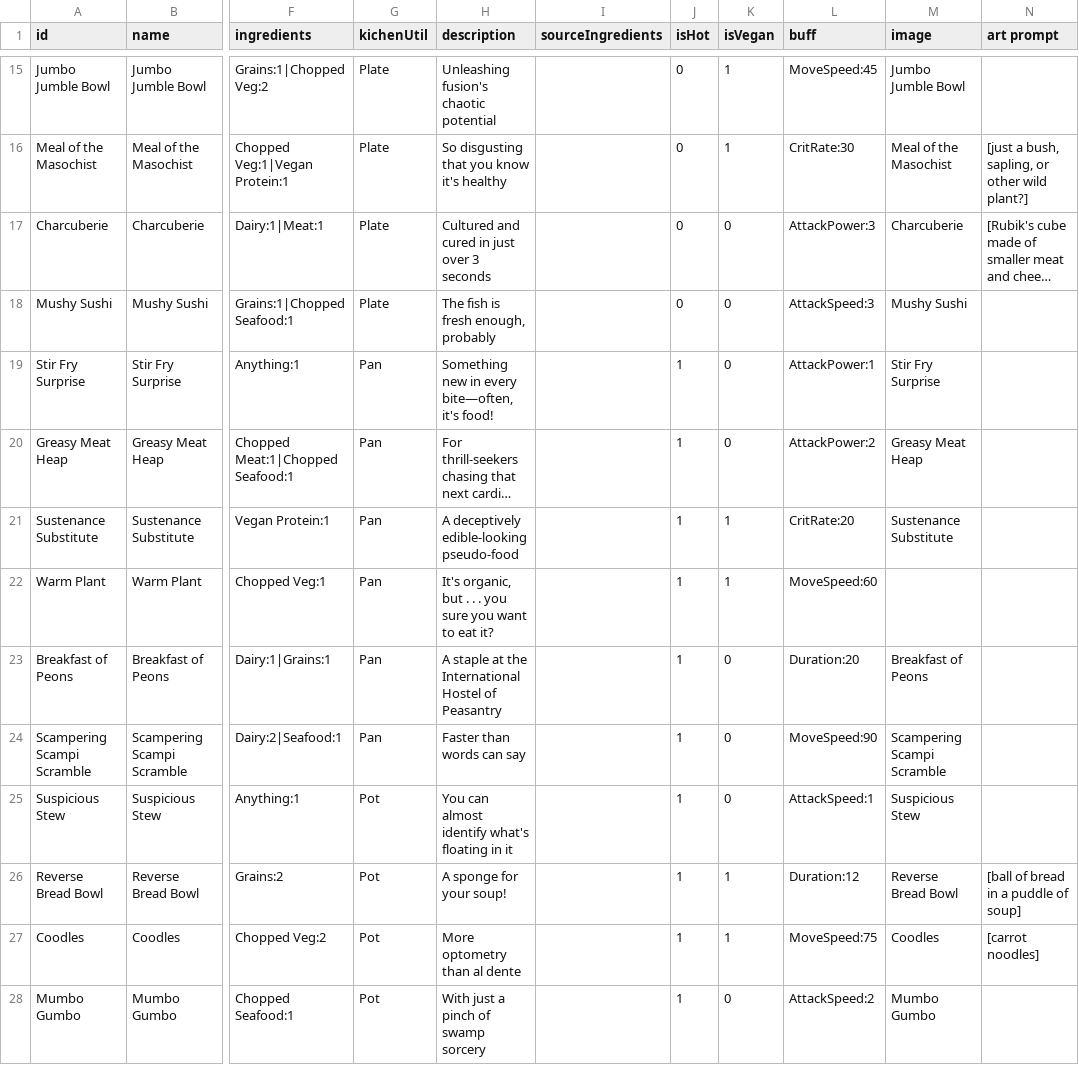
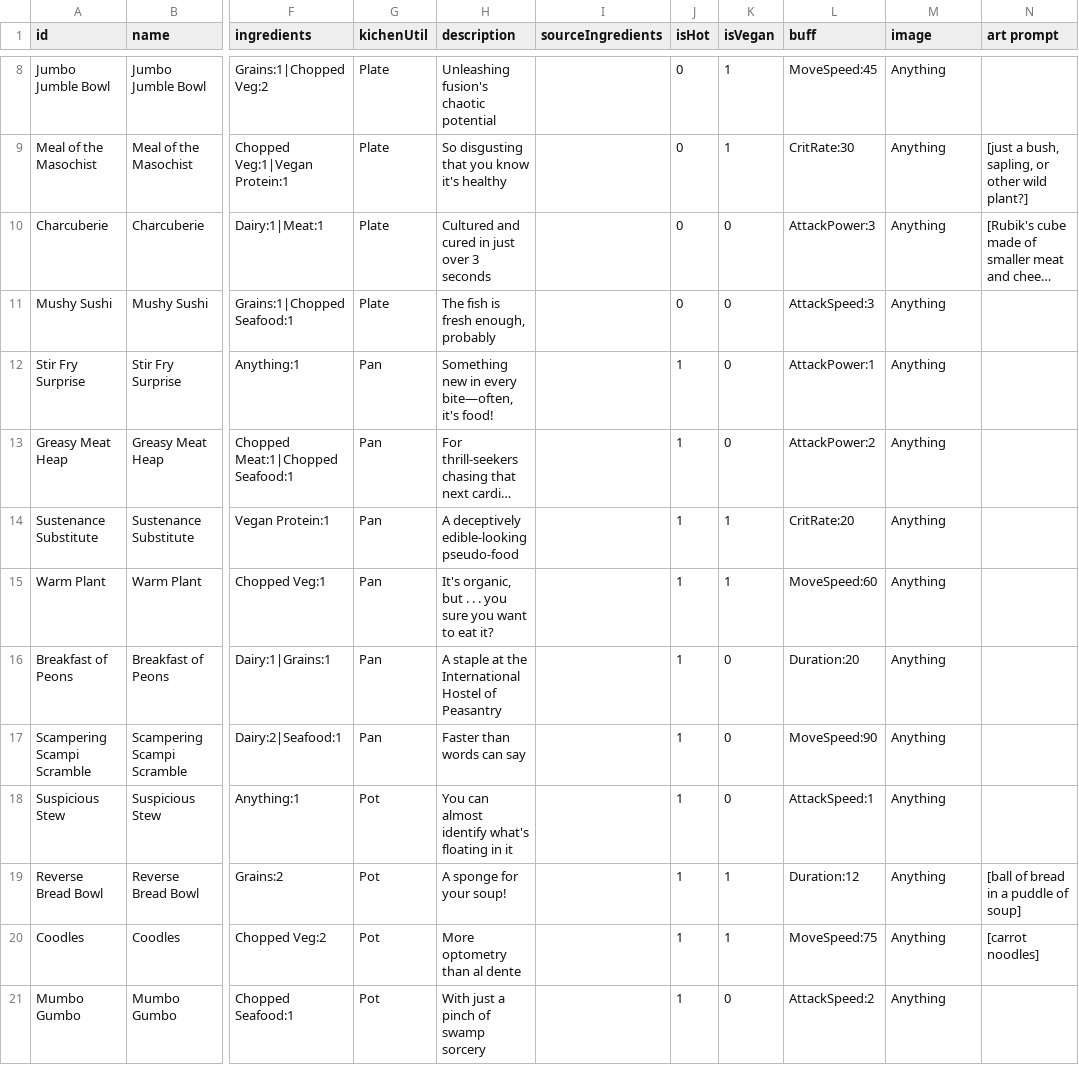
Before and after one commit to shshwdr/GameDev2024, a CSV file: Assets/Resources/csv/dish.csv, drawn as a sheet; only a part is shown, gaps mark what is left out; long unchanged cells end in …; addresses are those after the commit; the diff covers the shown part only; the diff names each change by its address in the sheet, - before the commit and + after, or states it on an @@ line.

Commit message:
link ingredient

```diff
--- a/Assets/Resources/csv/dish.csv
+++ b/Assets/Resources/csv/dish.csv
-M8 (image): Jumbo Jumble Bowl
+M8 (image): Anything
-M9 (image): Meal of the Masochist
+M9 (image): Anything
-M10 (image): Charcuberie
+M10 (image): Anything
-M11 (image): Mushy Sushi
+M11 (image): Anything
-M12 (image): Stir Fry Surprise
+M12 (image): Anything
-M13 (image): Greasy Meat Heap
+M13 (image): Anything
-M14 (image): Sustenance Substitute
+M14 (image): Anything
-M15 (image): (empty)
+M15 (image): Anything
-M16 (image): Breakfast of Peons
+M16 (image): Anything
-M17 (image): Scampering Scampi Scramble
+M17 (image): Anything
-M18 (image): Suspicious Stew
+M18 (image): Anything
-M19 (image): Reverse Bread Bowl
+M19 (image): Anything
-M20 (image): Coodles
+M20 (image): Anything
-M21 (image): Mumbo Gumbo
+M21 (image): Anything
```
Also changed, not shown: 7 removed rows and 6 edited cells elsewhere in this file, 44 other files.
